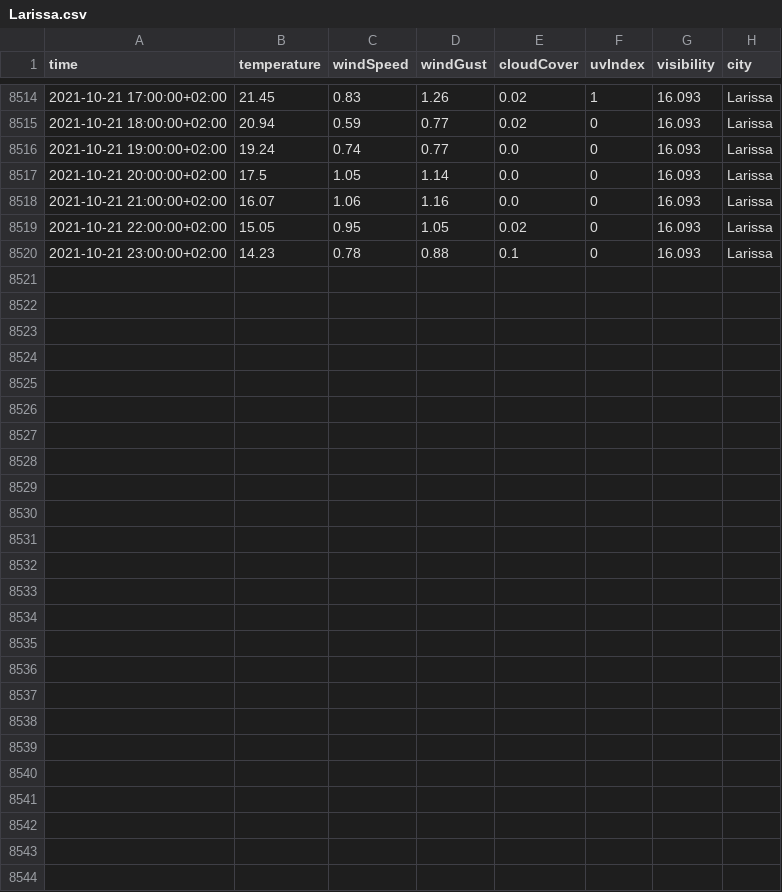
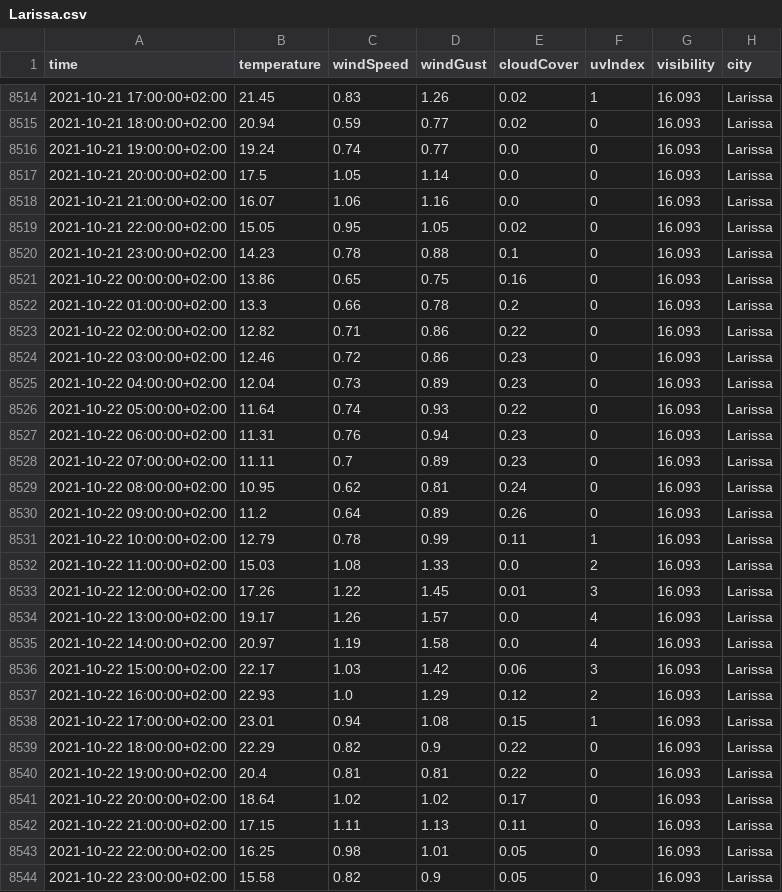
Before and after one commit to ThanosPourikis/Thesis, a CSV file: datasets/weather_data/Larissa.csv, drawn as a sheet; only a part is shown, gaps mark what is left out; the diff names each change by its address in the sheet, - before the commit and + after, or states it on an @@ line.

```diff
--- a/datasets/weather_data/Larissa.csv
+++ b/datasets/weather_data/Larissa.csv
+row 8521: 2021-10-22 00:00:00+02:00 | 13.86 | 0.65 | 0.75 | 0.16 | 0 | 16.093 | Larissa
+row 8522: 2021-10-22 01:00:00+02:00 | 13.3 | 0.66 | 0.78 | 0.2 | 0 | 16.093 | Larissa
+row 8523: 2021-10-22 02:00:00+02:00 | 12.82 | 0.71 | 0.86 | 0.22 | 0 | 16.093 | Larissa
+row 8524: 2021-10-22 03:00:00+02:00 | 12.46 | 0.72 | 0.86 | 0.23 | 0 | 16.093 | Larissa
+row 8525: 2021-10-22 04:00:00+02:00 | 12.04 | 0.73 | 0.89 | 0.23 | 0 | 16.093 | Larissa
+row 8526: 2021-10-22 05:00:00+02:00 | 11.64 | 0.74 | 0.93 | 0.22 | 0 | 16.093 | Larissa
+row 8527: 2021-10-22 06:00:00+02:00 | 11.31 | 0.76 | 0.94 | 0.23 | 0 | 16.093 | Larissa
+row 8528: 2021-10-22 07:00:00+02:00 | 11.11 | 0.7 | 0.89 | 0.23 | 0 | 16.093 | Larissa
+row 8529: 2021-10-22 08:00:00+02:00 | 10.95 | 0.62 | 0.81 | 0.24 | 0 | 16.093 | Larissa
+row 8530: 2021-10-22 09:00:00+02:00 | 11.2 | 0.64 | 0.89 | 0.26 | 0 | 16.093 | Larissa
+row 8531: 2021-10-22 10:00:00+02:00 | 12.79 | 0.78 | 0.99 | 0.11 | 1 | 16.093 | Larissa
+row 8532: 2021-10-22 11:00:00+02:00 | 15.03 | 1.08 | 1.33 | 0.0 | 2 | 16.093 | Larissa
+row 8533: 2021-10-22 12:00:00+02:00 | 17.26 | 1.22 | 1.45 | 0.01 | 3 | 16.093 | Larissa
+row 8534: 2021-10-22 13:00:00+02:00 | 19.17 | 1.26 | 1.57 | 0.0 | 4 | 16.093 | Larissa
+row 8535: 2021-10-22 14:00:00+02:00 | 20.97 | 1.19 | 1.58 | 0.0 | 4 | 16.093 | Larissa
+row 8536: 2021-10-22 15:00:00+02:00 | 22.17 | 1.03 | 1.42 | 0.06 | 3 | 16.093 | Larissa
+row 8537: 2021-10-22 16:00:00+02:00 | 22.93 | 1.0 | 1.29 | 0.12 | 2 | 16.093 | Larissa
+row 8538: 2021-10-22 17:00:00+02:00 | 23.01 | 0.94 | 1.08 | 0.15 | 1 | 16.093 | Larissa
+row 8539: 2021-10-22 18:00:00+02:00 | 22.29 | 0.82 | 0.9 | 0.22 | 0 | 16.093 | Larissa
+row 8540: 2021-10-22 19:00:00+02:00 | 20.4 | 0.81 | 0.81 | 0.22 | 0 | 16.093 | Larissa
+row 8541: 2021-10-22 20:00:00+02:00 | 18.64 | 1.02 | 1.02 | 0.17 | 0 | 16.093 | Larissa
+row 8542: 2021-10-22 21:00:00+02:00 | 17.15 | 1.11 | 1.13 | 0.11 | 0 | 16.093 | Larissa
+row 8543: 2021-10-22 22:00:00+02:00 | 16.25 | 0.98 | 1.01 | 0.05 | 0 | 16.093 | Larissa
+row 8544: 2021-10-22 23:00:00+02:00 | 15.58 | 0.82 | 0.9 | 0.05 | 0 | 16.093 | Larissa
```
Also changed, not shown: datasets/weather_data/Athens.csv, datasets/weather_data/Hraklio.csv, 12 other files.
